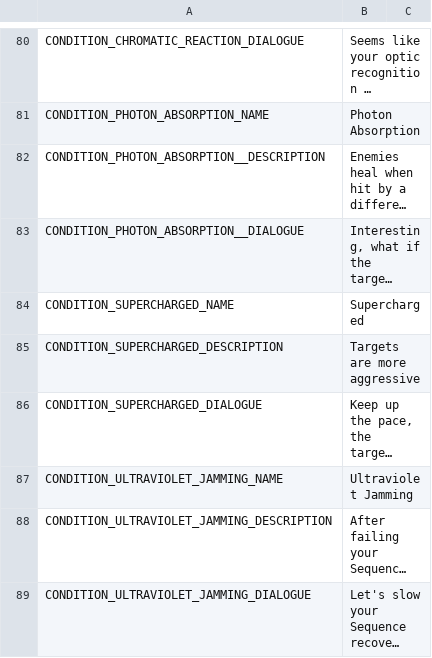
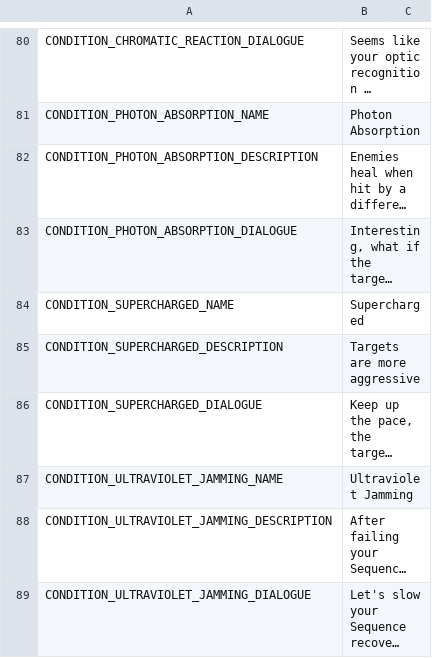
Before and after one commit to slowstate/light-match, a CSV file: Common/Localisation/locales.csv, drawn as a sheet; only a part is shown, gaps mark what is left out; long unchanged cells end in …; the diff names each change by its address in the sheet, - before the commit and + after, or states it on an @@ line.

Commit message:
Fix typo

```diff
--- a/Common/Localisation/locales.csv
+++ b/Common/Localisation/locales.csv
-A82: CONDITION_PHOTON_ABSORPTION__DESCRIPTION
+A82: CONDITION_PHOTON_ABSORPTION_DESCRIPTION
-A83: CONDITION_PHOTON_ABSORPTION__DIALOGUE
+A83: CONDITION_PHOTON_ABSORPTION_DIALOGUE
```
Also changed, not shown: 3 other files.
